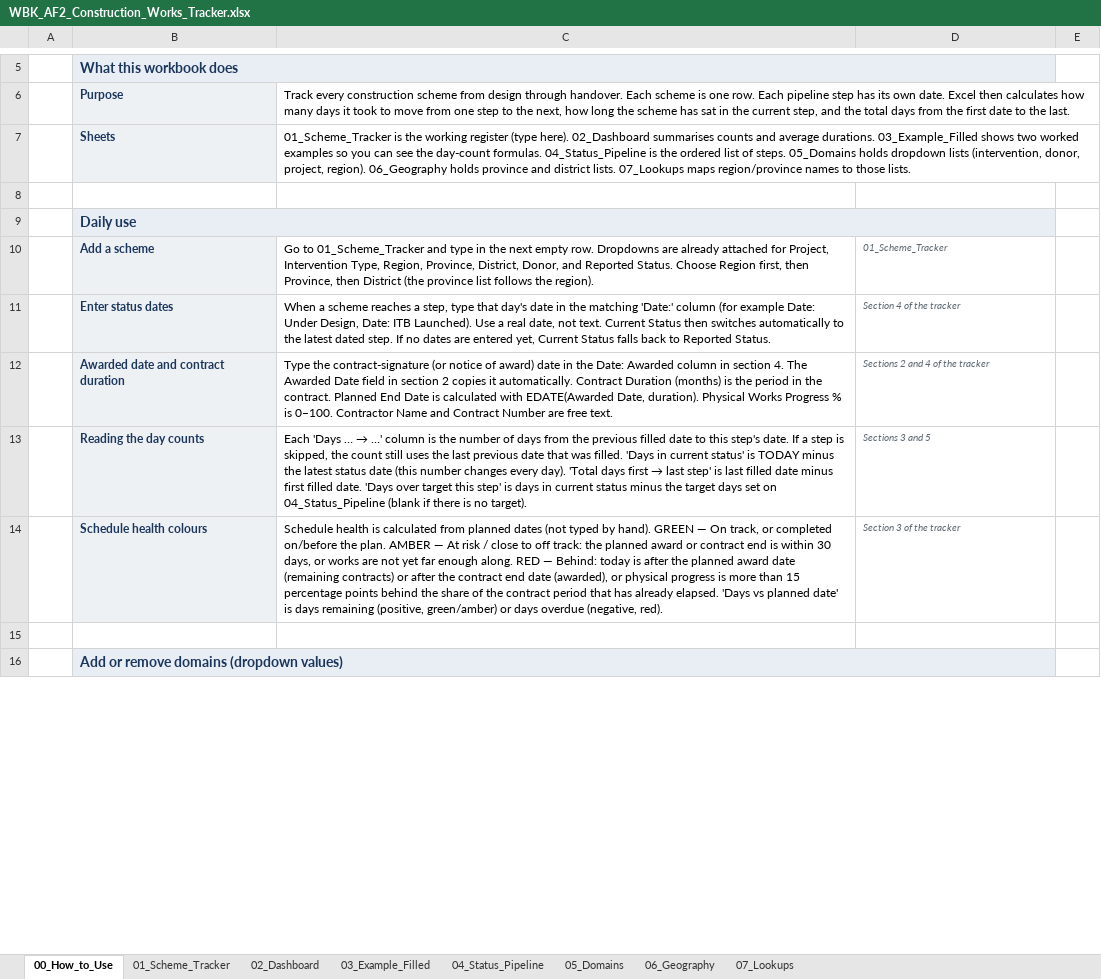
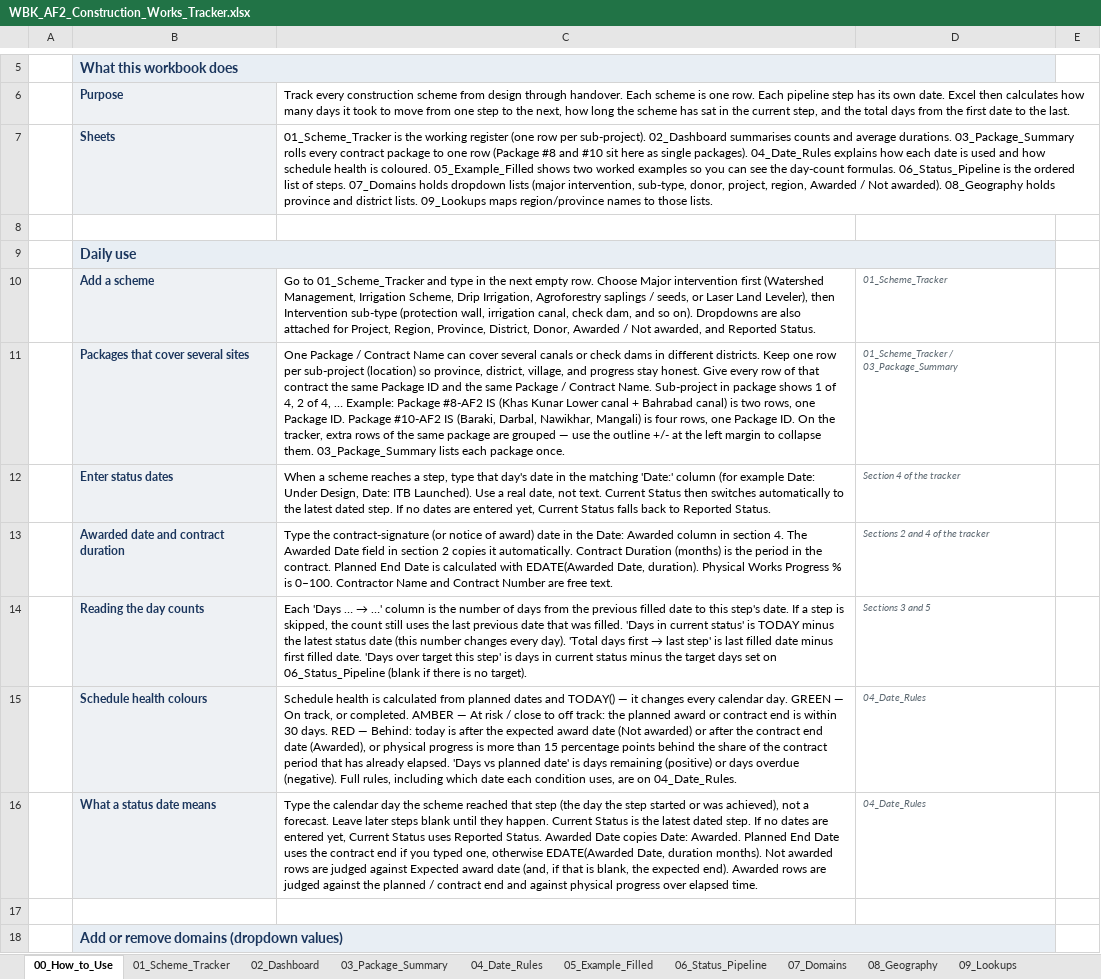
Before and after one commit to Maziarkarimi88/CursorMaziar, an Excel workbook: construction_tracker/WBK_AF2_Construction_Works_Tracker.xlsx, sheet 00_How_to_Use, drawn as a sheet; only a part is shown, gaps mark what is left out; values as stored, in another font and other column widths than the file's, no borders; addresses are those after the commit; the diff covers the shown part only; the diff names each change by its address in the sheet, - before the commit and + after, or states it on an @@ line.

```diff
--- a/construction_tracker/WBK_AF2_Construction_Works_Tracker.xlsx (sheet 00_How_to_Use)
+++ b/construction_tracker/WBK_AF2_Construction_Works_Tracker.xlsx (sheet 00_How_to_Use)
-sheet tab: 03_Example_Filled
+sheet tab: 03_Package_Summary
-sheet tab: 04_Status_Pipeline
+sheet tab: 04_Date_Rules
-sheet tab: 05_Domains
+sheet tab: 05_Example_Filled
-sheet tab: 06_Geography
+sheet tab: 06_Status_Pipeline
-sheet tab: 07_Lookups
+sheet tab: 07_Domains
+sheet tab: 08_Geography
+sheet tab: 09_Lookups
-C7: …working register (type here). 02_Dashboard summarises counts and average durations. 03_Example_Filled shows two worked examples so you can see the day-count formulas. 04_Status_Pipeline is the ordered list of steps. 05_Domains holds dropdown lists (intervention, donor, project, region). 06_Geography holds province and district lists. 07_Lookups maps region/province…
+C7: …working register (one row per sub-project). 02_Dashboard summarises counts and average durations. 03_Package_Summary rolls every contract package to one row (Package #8 and #10 sit here as single packages). 04_Date_Rules explains how each date is used and how schedule health is coloured. 05_Example_Filled shows two worked examples so you can see the day-count formulas. 06_Status_Pipeline is the ordered list of steps. 07_Domains holds dropdown lists (major intervention, sub-type, donor, project, region, Awarded / Not awarded). 08_Geography holds province and district lists. 09_Lookups maps region/province…
-C10: …empty row. Dropdowns are already attached for Project, Intervention Type, Region, Province, District, Donor, and Reported Status. Choose Region first, then Province, then District (the province list follows the region).
+C10: …empty row. Choose Major intervention first (Watershed Management, Irrigation Scheme, Drip Irrigation, Agroforestry saplings / seeds, or Laser Land Leveler), then Intervention sub-type (protection wall, irrigation canal, check dam, and so on). Dropdowns are also attached for Project, Region, Province, District, Donor, Awarded / Not awarded, and Reported Status.
+row 11:  | Packages that cover several sites | One Package / Contract Name can cover several canals or check dams in different districts. Keep one row per sub-project (location) so province, district, village, and progress stay honest. Give every row of that contract the same Package ID and the same Package / Contract Name. Sub-project in package shows 1 of 4, 2 of 4, … Example: Package #8-AF2 IS (Khas Kunar Lower canal + Bahrabad canal) is two rows, one Package ID. Package #10-AF2 IS (Baraki, Darbal, Nawikhar, Mangali) is four rows, one Package ID. On the tracker, extra rows of the same package are grouped — use the outline +/- at the left margin to collapse them. 03_Package_Summary lists each package once. | 01_Scheme_Tracker / 03_Package_Summary
-C14: …set on 04_Status_Pipeline (blank if…
+C14: …set on 06_Status_Pipeline (blank if…
-C15: …planned dates (not typed by hand). GREEN — On track, or completed on/before the plan. AMBER — At risk / close to off track: the planned award or contract end is within 30 days, or works are not yet far enough along. RED — Behind: today is after the planned award date (remaining contracts) or after the contract end date (awarded), or physical progress is more than 15 percentage points behind the share of the contract period that has already elapsed. 'Days vs planned date' is days remaining (positive, green/amber) or days overdue (negative, red).
+C15: …planned dates and TODAY() — it changes every calendar day. GREEN — On track, or completed. AMBER — At risk / close to off track: the planned award or contract end is within 30 days. RED — Behind: today is after the expected award date (Not awarded) or after the contract end date (Awarded), or physical progress is more than 15 percentage points behind the share of the contract period that has already elapsed. 'Days vs planned date' is days remaining (positive) or days overdue (negative). Full rules, including which date each condition uses, are on 04_Date_Rules.
-D15: Section 3 of the tracker
+D15: 04_Date_Rules
+row 16:  | What a status date means | Type the calendar day the scheme reached that step (the day the step started or was achieved), not a forecast. Leave later steps blank until they happen. Current Status is the latest dated step. If no dates are entered yet, Current Status uses Reported Status. Awarded Date copies Date: Awarded. Planned End Date uses the contract end if you typed one, otherwise EDATE(Awarded Date, duration months). Not awarded rows are judged against Expected award date (and, if that is blank, the expected end). Awarded rows are judged against the planned / contract end and against physical progress over elapsed time. | 04_Date_Rules
```
Also changed, not shown: 1 added row, 1 removed row and 12 edited cells elsewhere in this sheet, sheet 01_Scheme_Tracker, sheet 05_Example_Filled, sheet 03_Package_Summary, sheet 06_Status_Pipeline, sheet 07_Domains, sheet 02_Dashboard, 1 more sheet, hidden cells, charts or pictures, 7 other files.
